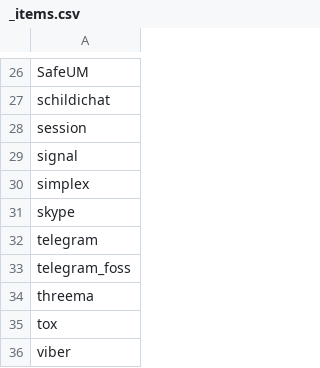
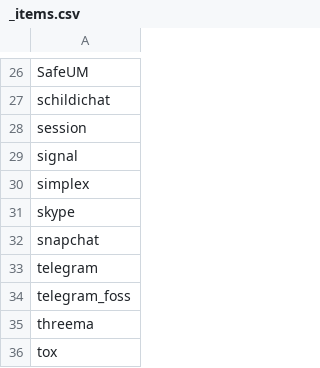
Before and after one commit to bkil/secuchart, a CSV file: data/_items.csv, drawn as a sheet; only a part is shown, gaps mark what is left out; the shorter side is filled out with more unchanged rows.

Commit message:
init snapchat
Signed-off-by: pterocles <th.thgtoa@disroot.org>

```diff
--- a/data/_items.csv
+++ b/data/_items.csv
@@ -31,2 +31,3 @@ simplex
 skype
+snapchat
 telegram
```
Also changed, not shown: 1 other file.
